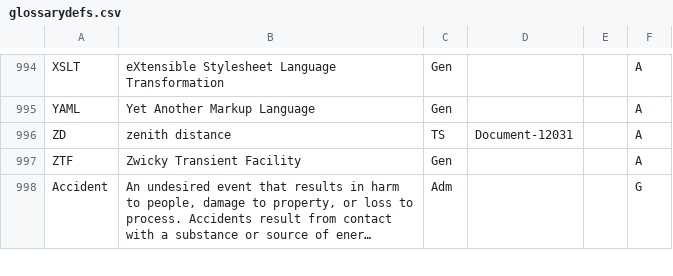
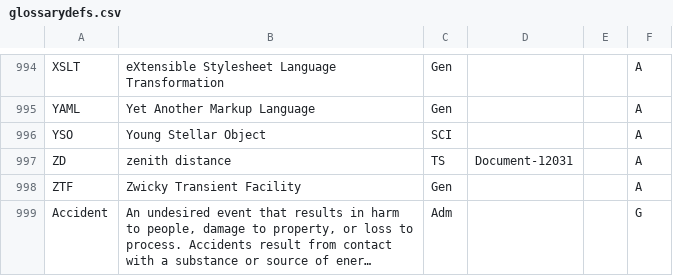
Before and after one commit to lsst/lsst-texmf, a CSV file: etc/glossarydefs.csv, drawn as a sheet; only a part is shown, gaps mark what is left out; long unchanged cells end in …; the diff names each change by its address in the sheet, - before the commit and + after, or states it on an @@ line.

Commit message:
YSO

```diff
--- a/etc/glossarydefs.csv
+++ b/etc/glossarydefs.csv
+row 996: YSO | Young Stellar Object | SCI |  |  | A
```
